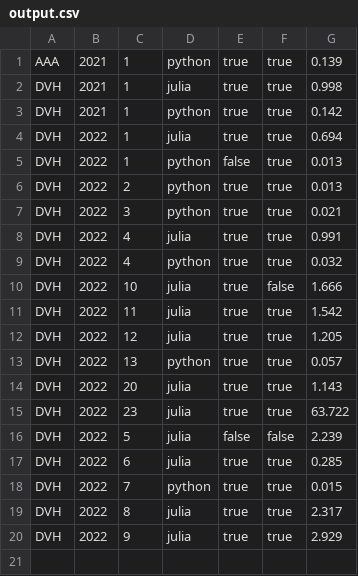
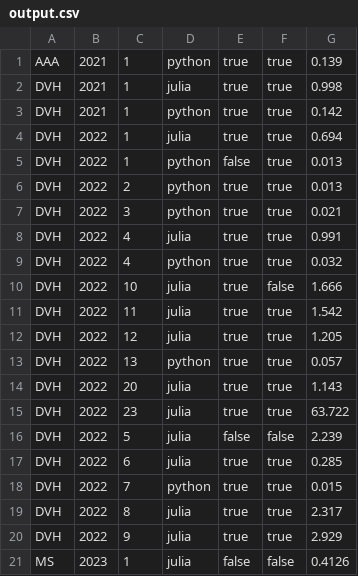
Before and after one commit to DaanVanHauwermeiren/AdventofCode, a CSV file: output.csv, drawn as a sheet; the diff names each change by its address in the sheet, - before the commit and + after, or states it on an @@ line.

```diff
--- a/output.csv
+++ b/output.csv
+row 21: MS | 2023 | 1 | julia | false | false | 0.4126
```
Also changed, not shown: stats_year_day.csv, 8 other files.
